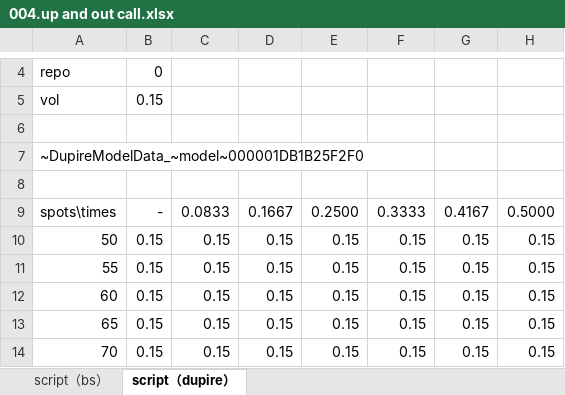
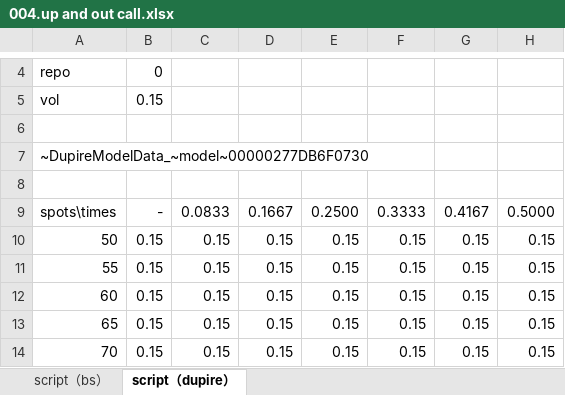
Before and after one commit to wegamekinglc/Derivatives-Algorithms-Lib, an Excel workbook: miscs/excel/004.up and out call.xlsx, sheet script（dupire）, drawn as a sheet; only a part is shown, gaps mark what is left out; values as stored, in another font and other column widths than the file's, no borders; the diff names each change by its address in the sheet, - before the commit and + after, or states it on an @@ line.

```diff
--- a/miscs/excel/004.up and out call.xlsx (sheet script（dupire）)
+++ b/miscs/excel/004.up and out call.xlsx (sheet script（dupire）)
-A7: ~DupireModelData_~model~000001DB1B25F2F0
+A7: ~DupireModelData_~model~00000277DB6F0730
```
Also changed, not shown: sheet script（bs）, miscs/excel/003.european.xlsx, miscs/excel/005.snowball.xlsx.
